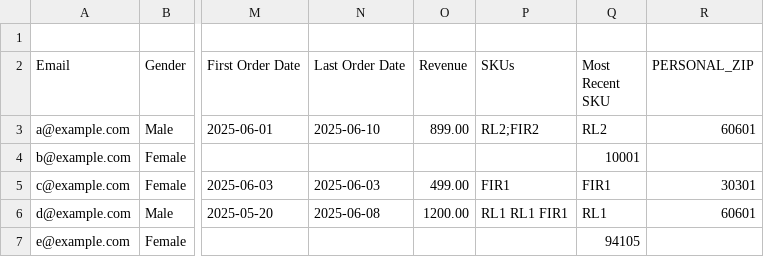
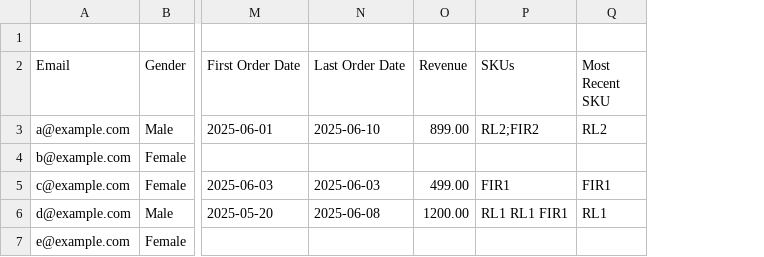
Before and after one commit to collinblackburn02-dotcom/dantheman, a CSV file: sample_merged.csv, drawn as a sheet; only a part is shown, gaps mark what is left out; the diff names each change by its address in the sheet, - before the commit and + after, or states it on an @@ line.

```diff
--- a/sample_merged.csv
+++ b/sample_merged.csv
-column R (PERSONAL_ZIP), rows 3-6: 60601 |  | 30301 | 60601
-Q4 (Most Recent SKU): 10001
+Q4 (Most Recent SKU): (empty)
-Q7 (Most Recent SKU): 94105
+Q7 (Most Recent SKU): (empty)
```
Also changed, not shown: 2 other files.
